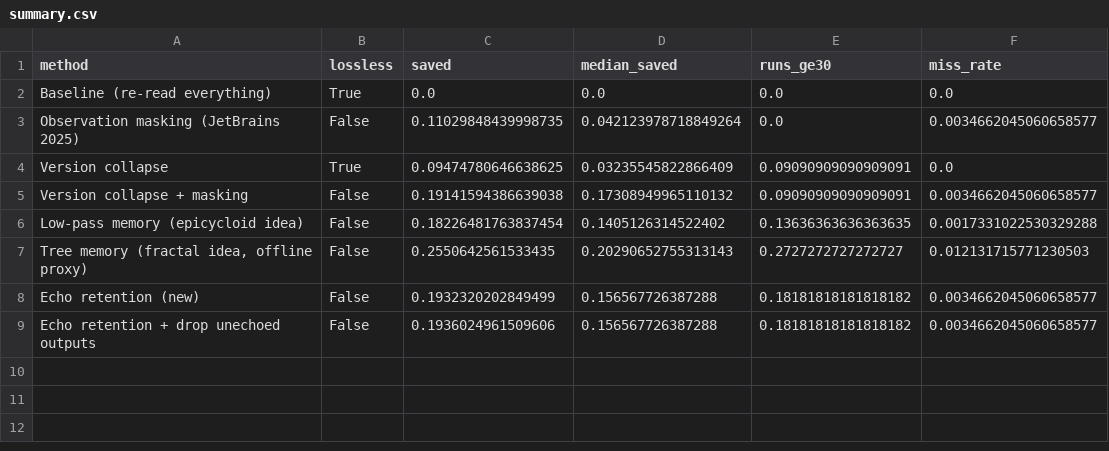
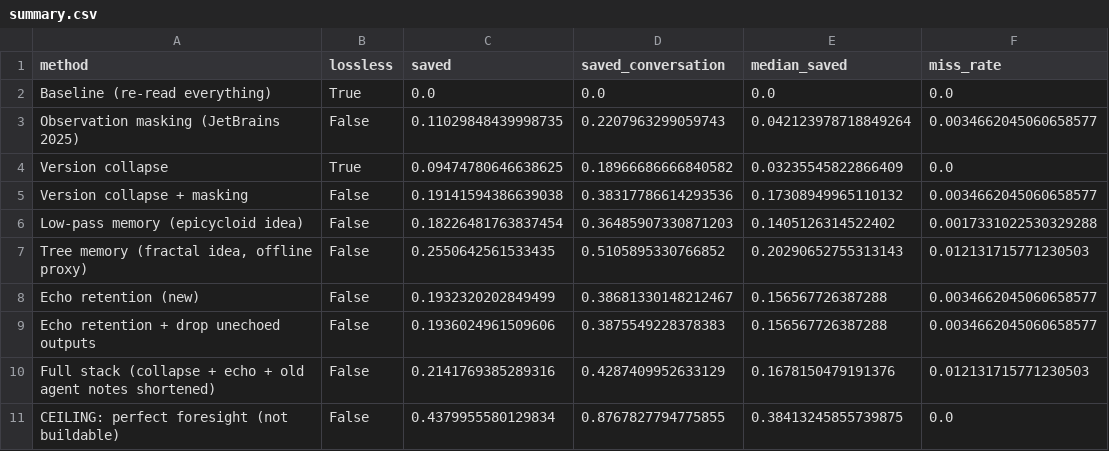
Before and after one commit to Saverio3/agent-context, a CSV file: results/local/summary.csv, drawn as a sheet; removed rows and columns are numbered as before the commit, all else as after; the diff names each change by its address in the sheet, - before the commit and + after, or states it on an @@ line.

```diff
--- a/results/local/summary.csv
+++ b/results/local/summary.csv
+column D (saved_conversation), rows 2-9: 0.0 | 0.2207963299059743 | 0.18966686666840582 | 0.38317786614293536 | 0.36485907330871203 | 0.5105895330766852 | 0.38681330148212467 | 0.3875549228378383
-column E (runs_ge30), rows 2-9: 0.0 | 0.0 | 0.09090909090909091 | 0.09090909090909091 | 0.13636363636363635 | 0.2727272727272727 | 0.18181818181818182 | 0.18181818181818182
+row 10: Full stack (collapse + echo + old agent notes shortened) | False | 0.2141769385289316 | 0.4287409952633129 | 0.1678150479191376 | 0.012131715771230503
+row 11: CEILING: perfect foresight (not buildable) | False | 0.4379955580129834 | 0.8767827794775855 | 0.38413245855739875 | 0.0
```
Also changed, not shown: 5 other files.
